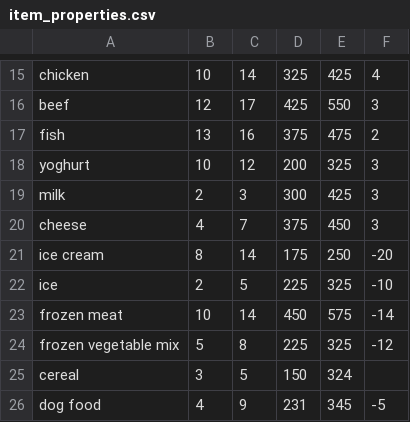
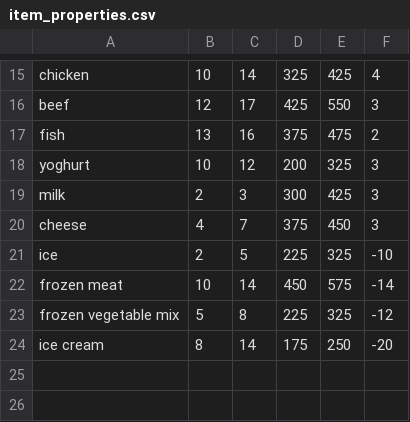
Before and after one commit to DanielField/Supermarket-shipping-manifest-application, a CSV file: item_properties.csv, drawn as a sheet; only a part is shown, gaps mark what is left out.

```diff
--- a/item_properties.csv
+++ b/item_properties.csv
@@ -20,3 +20,2 @@ milk,2,3,300,425,3
 cheese,4,7,375,450,3
-ice cream,8,14,175,250,-20
 ice,2,5,225,325,-10
@@ -24,3 +23,2 @@ frozen meat,10,14,450,575,-14
 frozen vegetable mix,5,8,225,325,-12
-cereal,3,5,150,324
-dog food,4,9,231,345,-5
+ice cream,8,14,175,250,-20
```
Also changed, not shown: 9 other files.
